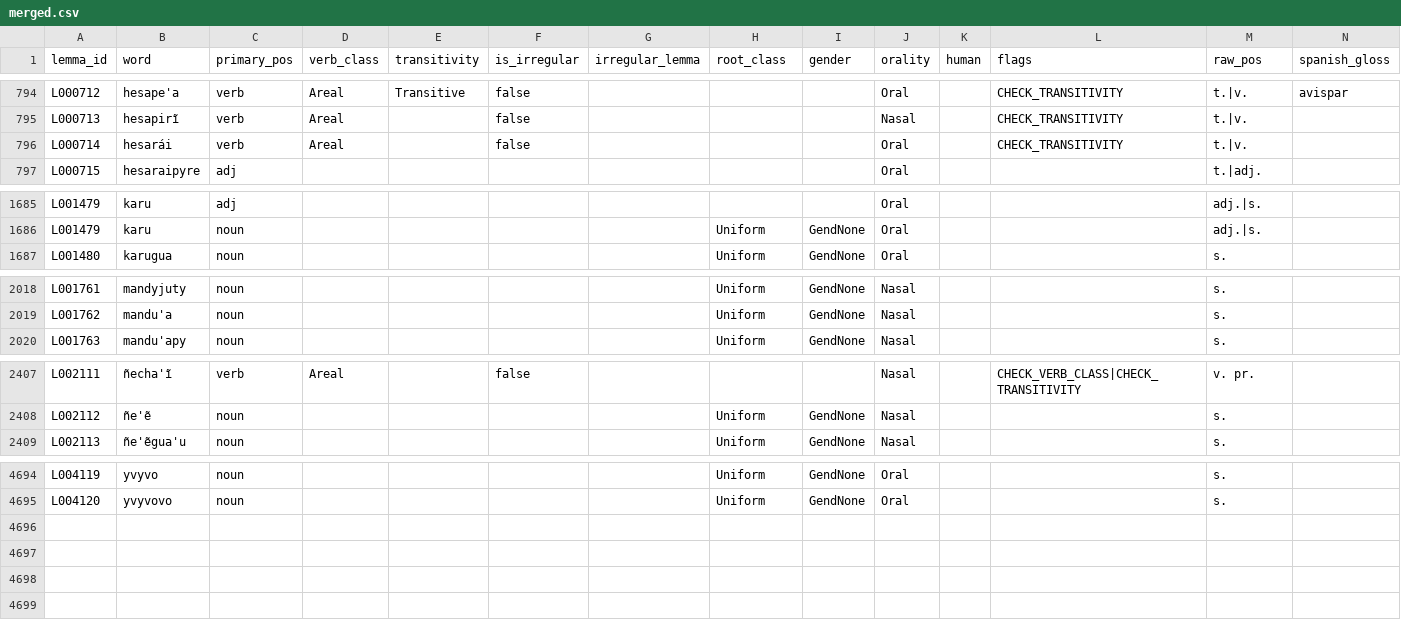
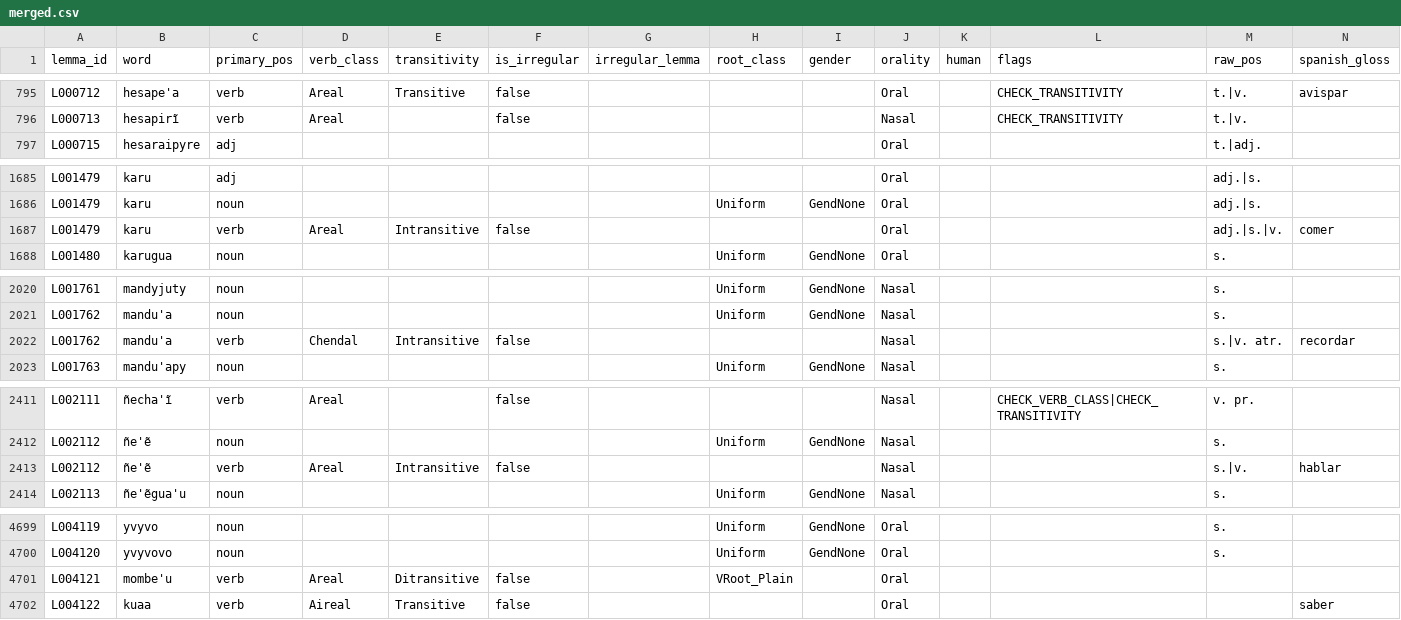
Before and after one commit to sadorno1/independent_project, a CSV file: data/merged.csv, drawn as a sheet; only a part is shown, gaps mark what is left out; removed rows and columns are numbered as before the commit, all else as after; the diff covers the shown part only; the diff names each change by its address in the sheet, - before the commit and + after, or states it on an @@ line.

```diff
--- a/data/merged.csv
+++ b/data/merged.csv
-row 796: L000714 | hesarái | verb | Areal |  | false |  |  |  | Oral |  | CHECK_TRANSITIVITY | t.|v.
+row 1687: L001479 | karu | verb | Areal | Intransitive | false |  |  |  | Oral |  |  | adj.|s.|v. | comer
+row 2022: L001762 | mandu'a | verb | Chendal | Intransitive | false |  |  |  | Nasal |  |  | s.|v. atr. | recordar
+row 2413: L002112 | ñe'ẽ | verb | Areal | Intransitive | false |  |  |  | Nasal |  |  | s.|v. | hablar
+row 4701: L004121 | mombe'u | verb | Areal | Ditransitive | false |  | VRoot_Plain |  | Oral
+row 4702: L004122 | kuaa | verb | Aireal | Transitive | false |  |  |  | Oral |  |  |  | saber
```
Also changed, not shown: 3 added rows and 14 edited cells elsewhere in this file, data/enriched.csv, 39 other files.
